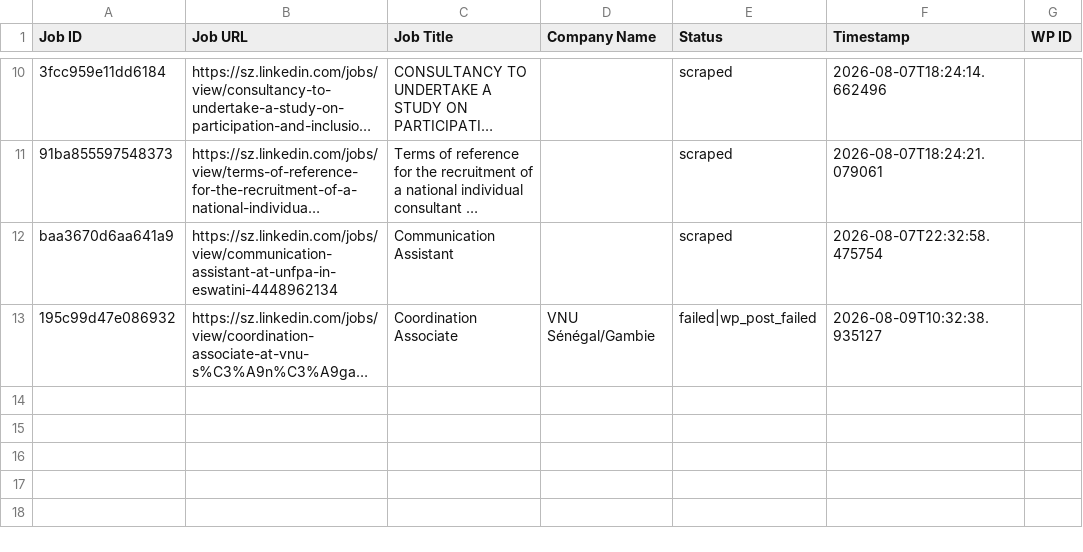
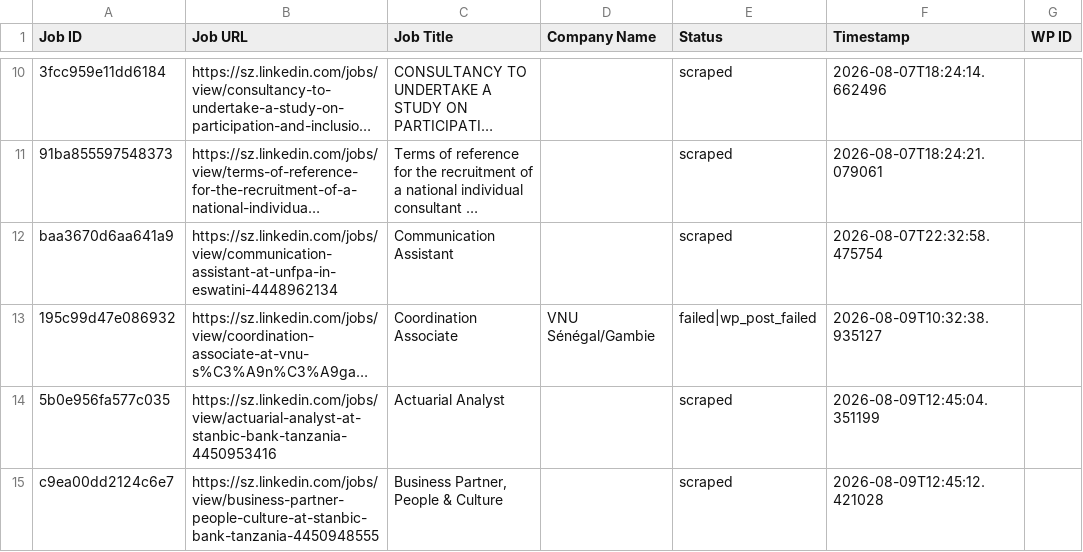
Before and after one commit to mimusdesign/sz, a CSV file: processed_jobs.csv, drawn as a sheet; only a part is shown, gaps mark what is left out; long unchanged cells end in …; the diff names each change by its address in the sheet, - before the commit and + after, or states it on an @@ line.

```diff
--- a/processed_jobs.csv
+++ b/processed_jobs.csv
+row 14: 5b0e956fa577c035 | https://sz.linkedin.com/jobs/view/actuarial-analyst-at-stanbic-bank-tanzania-4450953416 | Actuarial Analyst |  | scraped | 2026-08-09T12:45:04.351199
+row 15: c9ea00dd2124c6e7 | https://sz.linkedin.com/jobs/view/business-partner-people-culture-at-stanbic-bank-tanzania-4450948555 | Business Partner, People & Culture |  | scraped | 2026-08-09T12:45:12.421028
```
